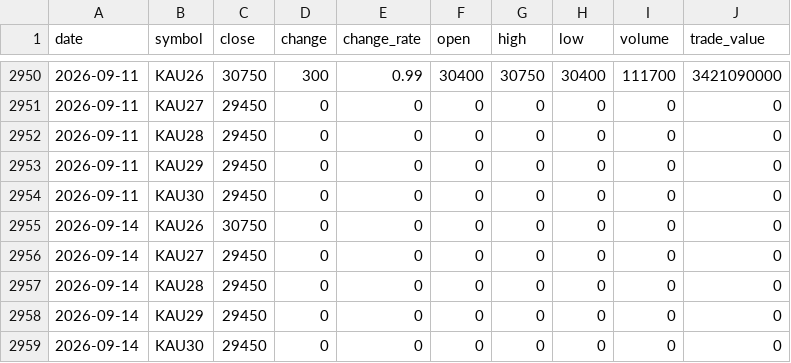
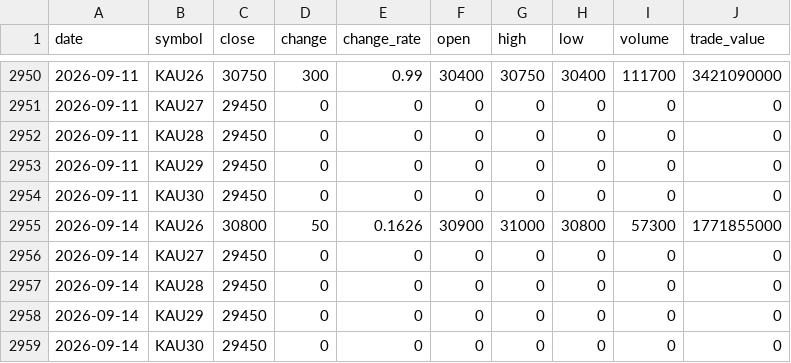
Before and after one commit to ebrain725/ebrain725.github.io, a CSV file: public/data/prices.csv, drawn as a sheet; only a part is shown, gaps mark what is left out.

```diff
--- a/public/data/prices.csv
+++ b/public/data/prices.csv
@@ -2954,3 +2954,3 @@
 2026-09-11,KAU30,29450,0,0,0,0,0,0,0
-2026-09-14,KAU26,30750,0,0,0,0,0,0,0
+2026-09-14,KAU26,30800,50,0.1626,30900,31000,30800,57300,1771855000
 2026-09-14,KAU27,29450,0,0,0,0,0,0,0
```
